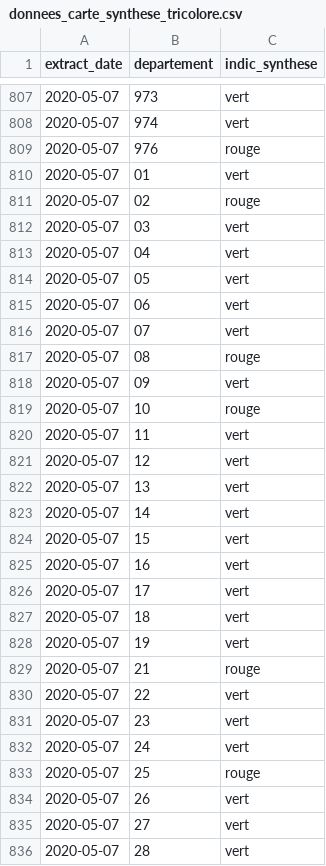
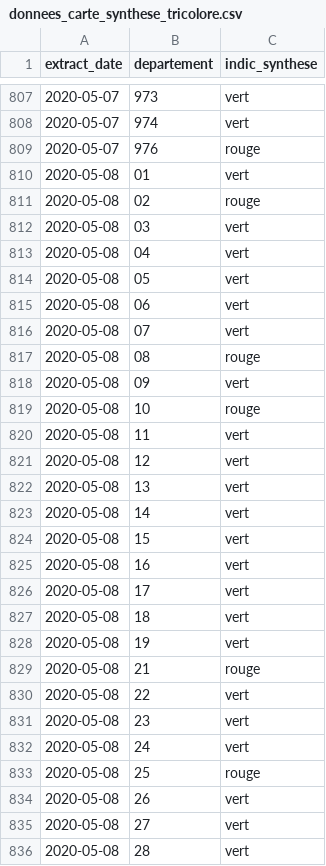
Before and after one commit to etalab/covid19-dashboard, a CSV file: data/donnees_carte_synthese_tricolore.csv, drawn as a sheet; only a part is shown, gaps mark what is left out; the diff covers the shown part only.

Commit message:
Fix data

```diff
--- a/data/donnees_carte_synthese_tricolore.csv
+++ b/data/donnees_carte_synthese_tricolore.csv
@@ -809,28 +809,28 @@ extract_date,departement,indic_synthese
 2020-05-07,976,rouge
-2020-05-07,01,vert
-2020-05-07,02,rouge
-2020-05-07,03,vert
-2020-05-07,04,vert
-2020-05-07,05,vert
-2020-05-07,06,vert
-2020-05-07,07,vert
-2020-05-07,08,rouge
-2020-05-07,09,vert
-2020-05-07,10,rouge
-2020-05-07,11,vert
-2020-05-07,12,vert
-2020-05-07,13,vert
-2020-05-07,14,vert
-2020-05-07,15,vert
-2020-05-07,16,vert
-2020-05-07,17,vert
-2020-05-07,18,vert
-2020-05-07,19,vert
-2020-05-07,21,rouge
-2020-05-07,22,vert
-2020-05-07,23,vert
-2020-05-07,24,vert
-2020-05-07,25,rouge
-2020-05-07,26,vert
-2020-05-07,27,vert
-2020-05-07,28,vert
+2020-05-08,01,vert
+2020-05-08,02,rouge
+2020-05-08,03,vert
+2020-05-08,04,vert
+2020-05-08,05,vert
+2020-05-08,06,vert
+2020-05-08,07,vert
+2020-05-08,08,rouge
+2020-05-08,09,vert
+2020-05-08,10,rouge
+2020-05-08,11,vert
+2020-05-08,12,vert
+2020-05-08,13,vert
+2020-05-08,14,vert
+2020-05-08,15,vert
+2020-05-08,16,vert
+2020-05-08,17,vert
+2020-05-08,18,vert
+2020-05-08,19,vert
+2020-05-08,21,rouge
+2020-05-08,22,vert
+2020-05-08,23,vert
+2020-05-08,24,vert
+2020-05-08,25,rouge
+2020-05-08,26,vert
+2020-05-08,27,vert
+2020-05-08,28,vert
```
Also changed, not shown: 74 edited cells elsewhere in this file.
